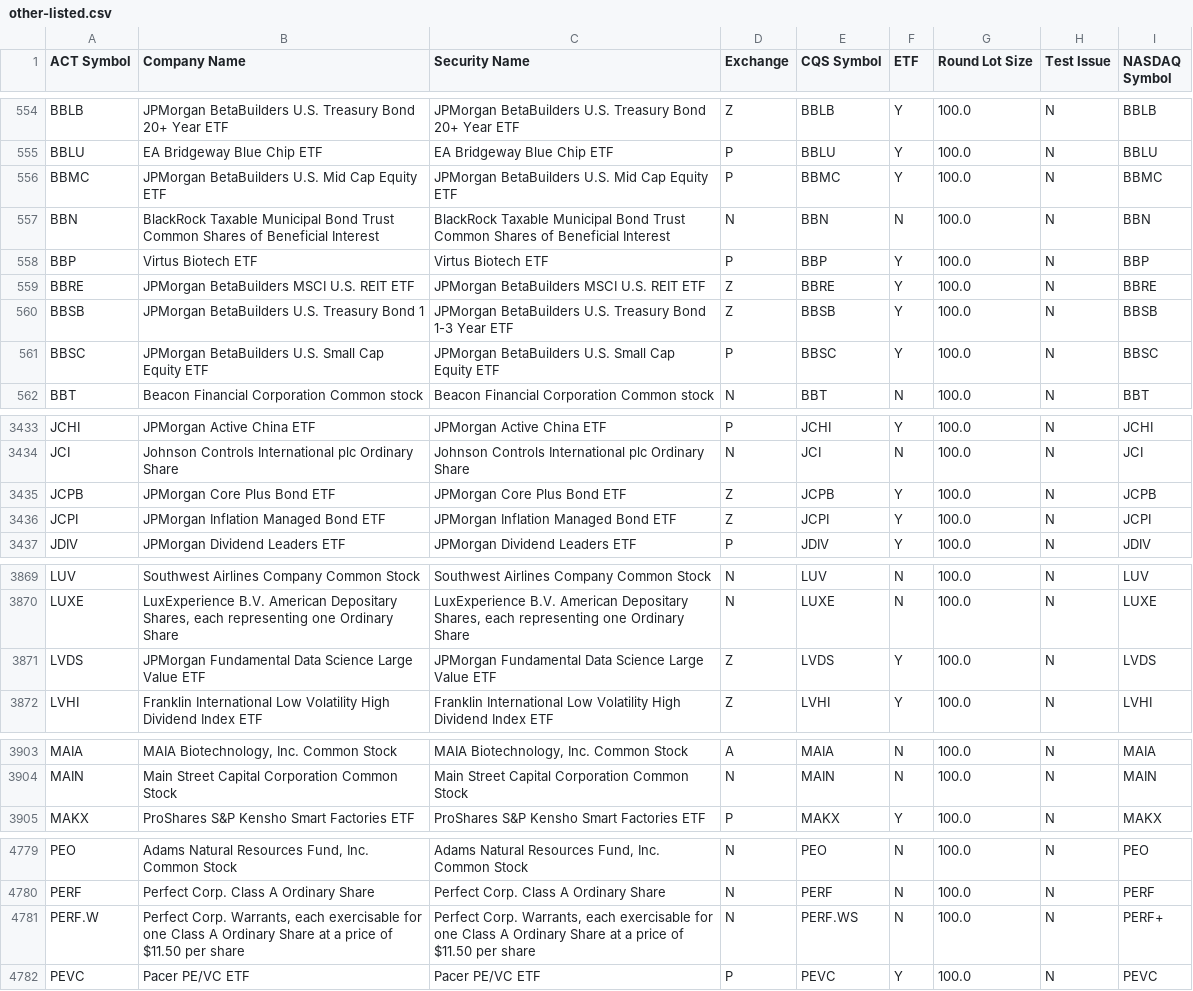
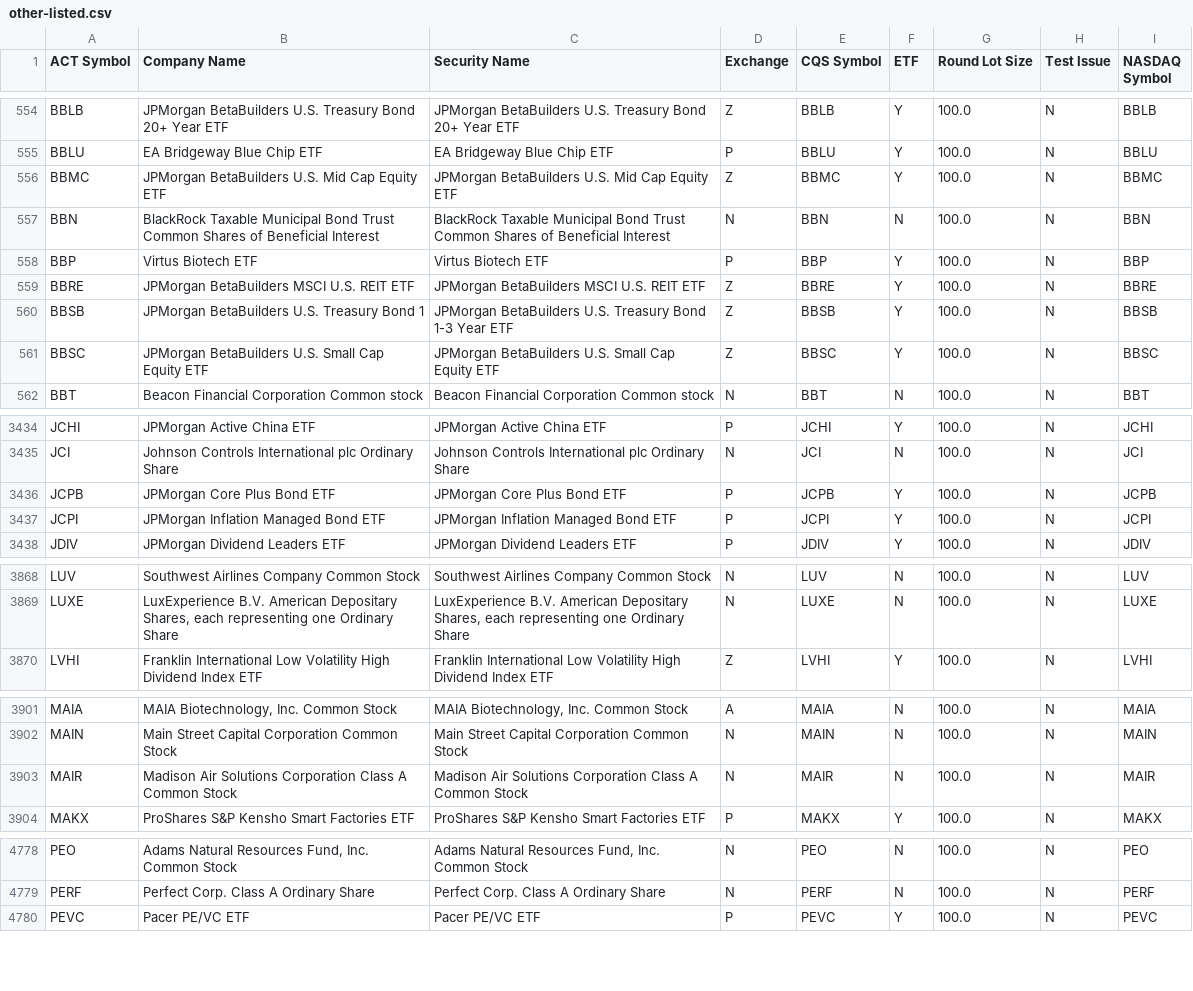
Before and after one commit to datasets/nyse-other-listings, a CSV file: data/other-listed.csv, drawn as a sheet; only a part is shown, gaps mark what is left out; the diff covers the shown part only.

```diff
--- a/data/other-listed.csv
+++ b/data/other-listed.csv
@@ -555,3 +555,3 @@ BBLB,JPMorgan BetaBuilders U.S. Treasury Bond 20+ Year ETF,JPMorgan BetaBuilders
 BBLU,EA Bridgeway Blue Chip ETF,EA Bridgeway Blue Chip ETF,P,BBLU,Y,100.0,N,BBLU
-BBMC,JPMorgan BetaBuilders U.S. Mid Cap Equity ETF,JPMorgan BetaBuilders U.S. Mid Cap Equity ETF,P,BBMC,Y,100.0,N,BBMC
+BBMC,JPMorgan BetaBuilders U.S. Mid Cap Equity ETF,JPMorgan BetaBuilders U.S. Mid Cap Equity ETF,Z,BBMC,Y,100.0,N,BBMC
 BBN,BlackRock Taxable Municipal Bond Trust Common Shares of Beneficial Interest,BlackRock Taxable Municipal Bond Trust Common Shares of Beneficial Interest,N,BBN,N,100.0,N,BBN
@@ -560,3 +560,3 @@ BBRE,JPMorgan BetaBuilders MSCI U.S. REIT ETF,JPMorgan BetaBuilders MSCI U.S. RE
 BBSB,JPMorgan BetaBuilders U.S. Treasury Bond 1,JPMorgan BetaBuilders U.S. Treasury Bond 1-3 Year ETF,Z,BBSB,Y,100.0,N,BBSB
-BBSC,JPMorgan BetaBuilders U.S. Small Cap Equity ETF,JPMorgan BetaBuilders U.S. Small Cap Equity ETF,P,BBSC,Y,100.0,N,BBSC
+BBSC,JPMorgan BetaBuilders U.S. Small Cap Equity ETF,JPMorgan BetaBuilders U.S. Small Cap Equity ETF,Z,BBSC,Y,100.0,N,BBSC
 BBT,Beacon Financial Corporation Common stock,Beacon Financial Corporation Common stock,N,BBT,N,100.0,N,BBT
@@ -3434,4 +3435,4 @@ JCHI,JPMorgan Active China ETF,JPMorgan Active China ETF,P,JCHI,Y,100.0,N,JCHI
 JCI,Johnson Controls International plc Ordinary Share,Johnson Controls International plc Ordinary Share,N,JCI,N,100.0,N,JCI
-JCPB,JPMorgan Core Plus Bond ETF,JPMorgan Core Plus Bond ETF,Z,JCPB,Y,100.0,N,JCPB
-JCPI,JPMorgan Inflation Managed Bond ETF,JPMorgan Inflation Managed Bond ETF,Z,JCPI,Y,100.0,N,JCPI
+JCPB,JPMorgan Core Plus Bond ETF,JPMorgan Core Plus Bond ETF,P,JCPB,Y,100.0,N,JCPB
+JCPI,JPMorgan Inflation Managed Bond ETF,JPMorgan Inflation Managed Bond ETF,P,JCPI,Y,100.0,N,JCPI
 JDIV,JPMorgan Dividend Leaders ETF,JPMorgan Dividend Leaders ETF,P,JDIV,Y,100.0,N,JDIV
@@ -3870,3 +3869,2 @@ LUV,Southwest Airlines Company Common Stock,Southwest Airlines Company Common St
 LUXE,"LuxExperience B.V. American Depositary Shares, each representing one Ordinary Share","LuxExperience B.V. American Depositary Shares, each representing one Ordinary Share",N,LUXE,N,100.0,N,LUXE
-LVDS,JPMorgan Fundamental Data Science Large Value ETF,JPMorgan Fundamental Data Science Large Value ETF,Z,LVDS,Y,100.0,N,LVDS
 LVHI,Franklin International Low Volatility High Dividend Index ETF,Franklin International Low Volatility High Dividend Index ETF,Z,LVHI,Y,100.0,N,LVHI
@@ -3904,2 +3902,3 @@ MAIA,"MAIA Biotechnology, Inc. Common Stock","MAIA Biotechnology, Inc. Common St
 MAIN,Main Street Capital Corporation Common Stock,Main Street Capital Corporation Common Stock,N,MAIN,N,100.0,N,MAIN
+MAIR,Madison Air Solutions Corporation Class A Common Stock,Madison Air Solutions Corporation Class A Common Stock,N,MAIR,N,100.0,N,MAIR
 MAKX,ProShares S&P Kensho Smart Factories ETF,ProShares S&P Kensho Smart Factories ETF,P,MAKX,Y,100.0,N,MAKX
@@ -4780,3 +4779,2 @@ PEO,"Adams Natural Resources Fund, Inc. Common Stock","Adams Natural Resources F
 PERF,Perfect Corp. Class A Ordinary Share,Perfect Corp. Class A Ordinary Share,N,PERF,N,100.0,N,PERF
-PERF.W,"Perfect Corp. Warrants, each exercisable for one Class A Ordinary Share at a price of $11.50 per share","Perfect Corp. Warrants, each exercisable for one Class A Ordinary Share at a price of $11.50 per share",N,PERF.WS,N,100.0,N,PERF+
 PEVC,Pacer PE/VC ETF,Pacer PE/VC ETF,P,PEVC,Y,100.0,N,PEVC
```
Also changed, not shown: 3 added rows, 2 removed rows and 9 edited cells elsewhere in this file, data/nyse-listed.csv.
